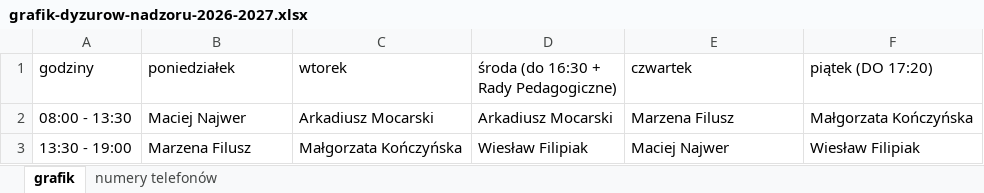
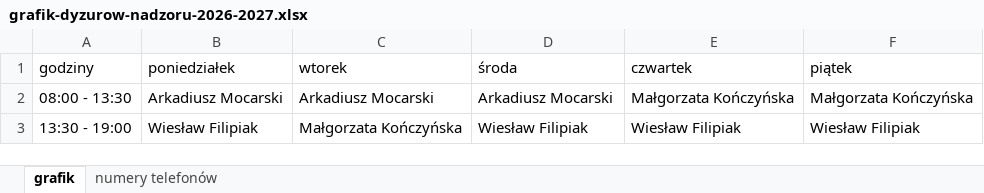
Before and after one commit to adeodatus11/zastepstwa, an Excel workbook: grafik-dyzurow-nadzoru-2026-2027.xlsx, sheet grafik, drawn as a sheet; values as stored, in another font and other column widths than the file's, no borders; the diff names each change by its address in the sheet, - before the commit and + after, or states it on an @@ line.

Commit message:
Update management duty schedule for September 7

```diff
--- a/grafik-dyzurow-nadzoru-2026-2027.xlsx (sheet grafik)
+++ b/grafik-dyzurow-nadzoru-2026-2027.xlsx (sheet grafik)
-D1: środa (do 16:30 + Rady Pedagogiczne)
+D1: środa
-F1: piątek (DO 17:20)
+F1: piątek
-B2 (poniedziałek): Maciej Najwer
+B2 (poniedziałek): Arkadiusz Mocarski
-E2 (czwartek): Marzena Filusz
+E2 (czwartek): Małgorzata Kończyńska
-B3 (poniedziałek): Marzena Filusz
+B3 (poniedziałek): Wiesław Filipiak
-E3 (czwartek): Maciej Najwer
+E3 (czwartek): Wiesław Filipiak
```
